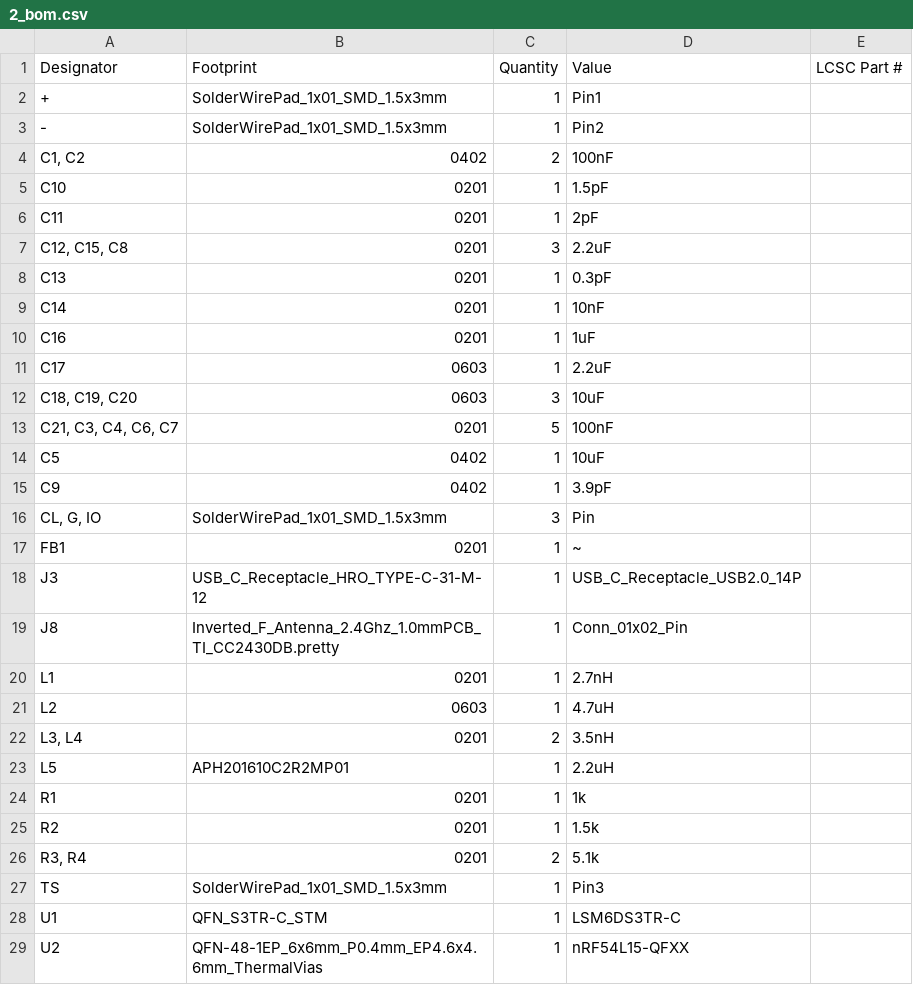
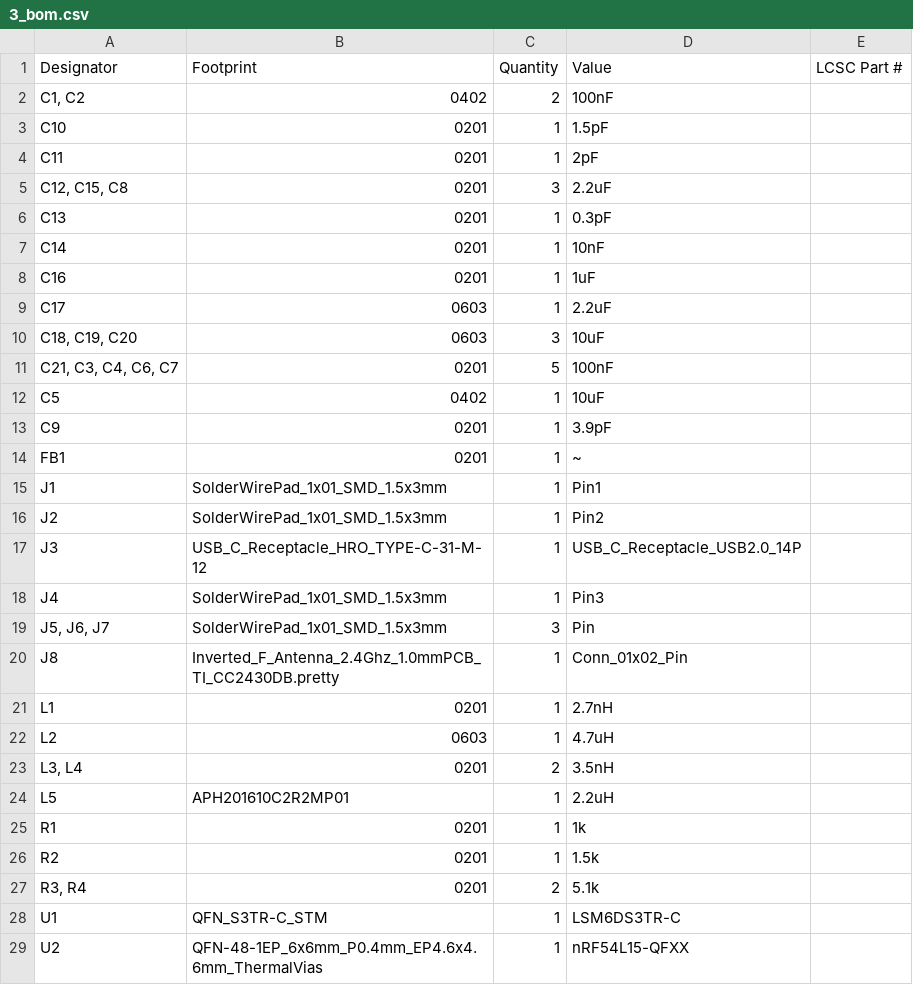
Before and after one commit to Kacafly10/IMU-Control, a CSV file: production/3_bom.csv (was production/2_bom.csv), drawn as a sheet; only a part is shown.

```diff
--- a/production/2_bom.csv
+++ b/production/3_bom.csv
@@ -1,4 +1,2 @@
 Designator,Footprint,Quantity,Value,LCSC Part #
-+,SolderWirePad_1x01_SMD_1.5x3mm,1,Pin1,
--,SolderWirePad_1x01_SMD_1.5x3mm,1,Pin2,
 "C1, C2",0402,2,100nF,
@@ -14,6 +12,9 @@ C17,0603,1,2.2uF,
 C5,0402,1,10uF,
-C9,0402,1,3.9pF,
-"CL, G, IO",SolderWirePad_1x01_SMD_1.5x3mm,3,Pin,
+C9,0201,1,3.9pF,
 FB1,0201,1,~,
+J1,SolderWirePad_1x01_SMD_1.5x3mm,1,Pin1,
+J2,SolderWirePad_1x01_SMD_1.5x3mm,1,Pin2,
 J3,USB_C_Receptacle_HRO_TYPE-C-31-M-12,1,USB_C_Receptacle_USB2.0_14P,
+J4,SolderWirePad_1x01_SMD_1.5x3mm,1,Pin3,
+"J5, J6, J7",SolderWirePad_1x01_SMD_1.5x3mm,3,Pin,
 J8,Inverted_F_Antenna_2.4Ghz_1.0mmPCB_TI_CC2430DB.pretty,1,Conn_01x02_Pin,
@@ -26,3 +27,2 @@ R2,0201,1,1.5k,
 "R3, R4",0201,2,5.1k,
-TS,SolderWirePad_1x01_SMD_1.5x3mm,1,Pin3,
 U1,QFN_S3TR-C_STM,1,LSM6DS3TR-C,
```
Also changed, not shown: bom.csv, production/bom.csv, 25 other files.
